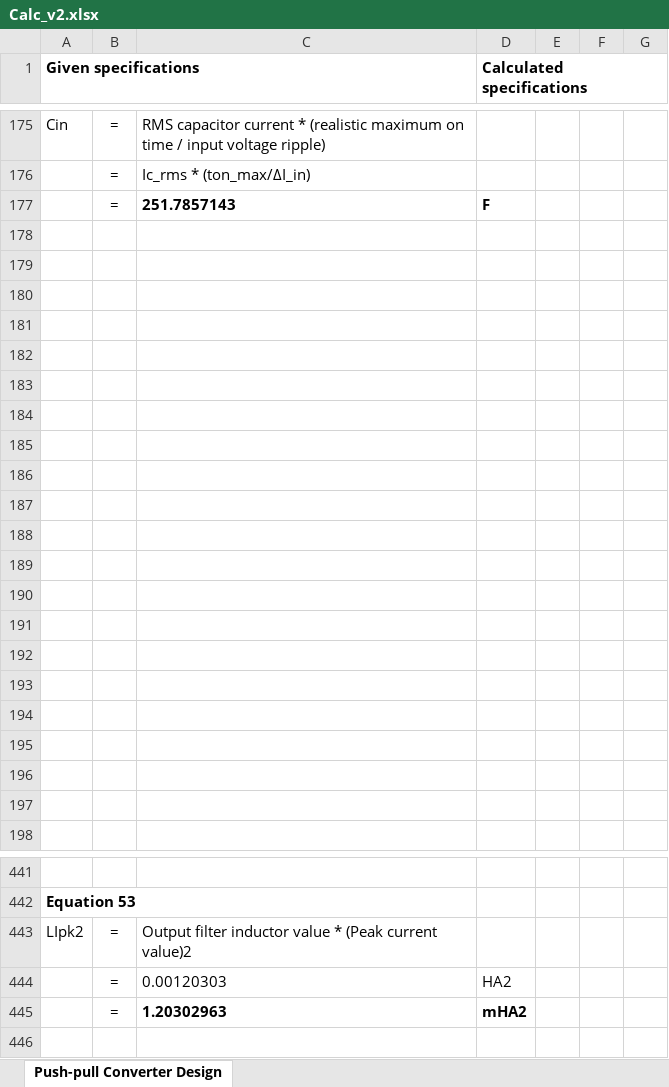
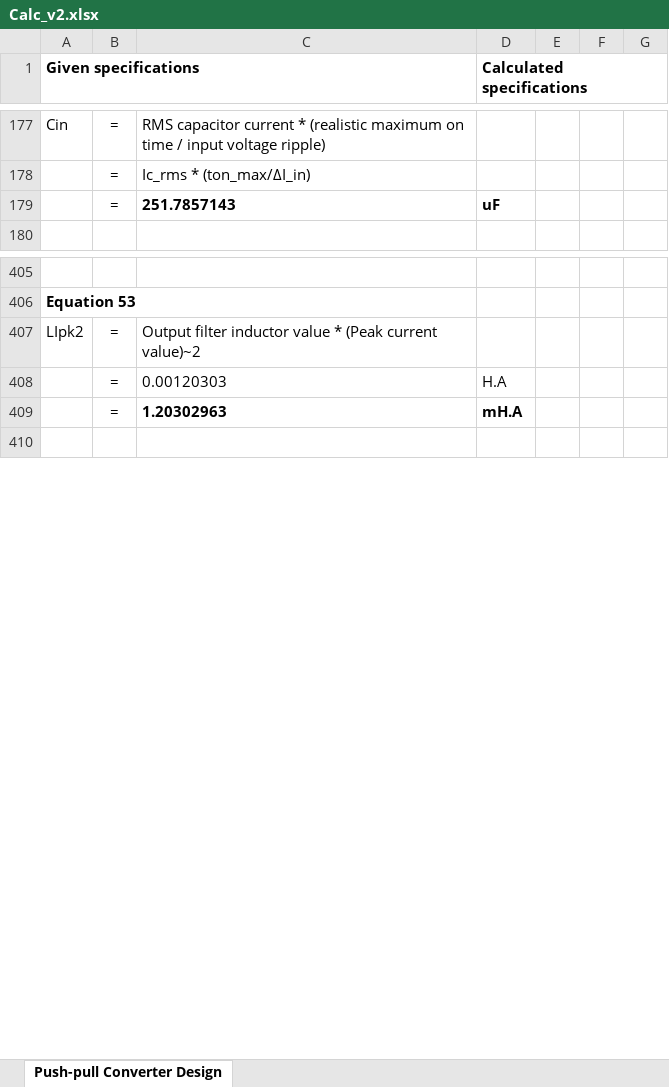
Before and after one commit to tlan16/power_electronics, an Excel workbook: Power Supply Design/Calc_v2.xlsx, sheet Push-pull Converter Design, drawn as a sheet; only a part is shown, gaps mark what is left out; values as stored, in another font and other column widths than the file's, no borders; removed rows and columns are numbered as before the commit, all else as after; the diff covers the shown part only; the diff names each change by its address in the sheet, - before the commit and + after, or states it on an @@ line.

```diff
--- a/Power Supply Design/Calc_v2.xlsx (sheet Push-pull Converter Design)
+++ b/Power Supply Design/Calc_v2.xlsx (sheet Push-pull Converter Design)
-D179 (Calculated specifications): F
+D179 (Calculated specifications): uF
-row 178: (empty)
-row 179: (empty)
-row 180: (empty)
-row 181: (empty)
-row 182: (empty)
-row 183: (empty)
-row 184: (empty)
-row 185: (empty)
-row 186: (empty)
-row 187: (empty)
-row 188: (empty)
-row 189: (empty)
-row 190: (empty)
-row 191: (empty)
-row 192: (empty)
-row 193: (empty)
-row 194: (empty)
-row 195: (empty)
-row 196: (empty)
-row 197: (empty)
-C407: …(Peak current value)2
+C407: …(Peak current value)~2
-D408 (Calculated specifications): HA2
+D408 (Calculated specifications): H.A
-D409 (Calculated specifications): mHA2
+D409 (Calculated specifications): mH.A
```
Also changed, not shown: 13 added rows, 27 removed rows, 2 edited cells and cell formats elsewhere in this sheet, formulas that keep their value, 1 other file.
